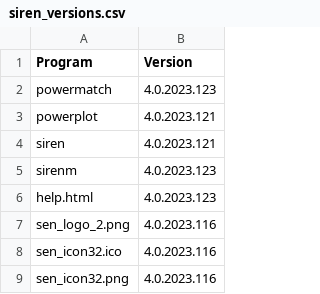
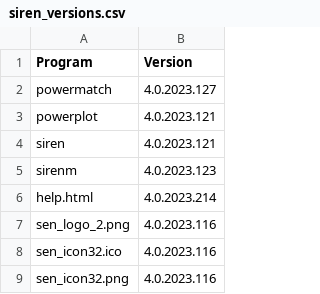
Before and after one commit to ozsolarwind/siren, a CSV file: siren_versions.csv, drawn as a sheet; only a part is shown.

Commit message:
Move 'siren_models_location.txt' out of 'siren' folder

```diff
--- a/siren_versions.csv
+++ b/siren_versions.csv
@@ -1,3 +1,3 @@
 Program,Version
-powermatch,4.0.2023.123
+powermatch,4.0.2023.127
 powerplot,4.0.2023.121
@@ -5,3 +5,3 @@ siren,4.0.2023.121
 sirenm,4.0.2023.123
-help.html,4.0.2023.123
+help.html,4.0.2023.214
 sen_logo_2.png,4.0.2023.116
```
Also changed, not shown: 8 other files.
